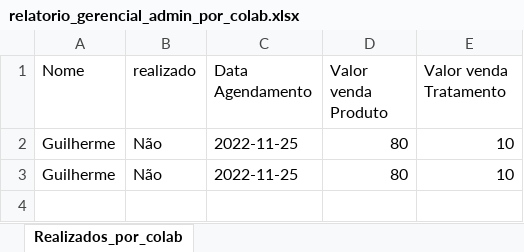
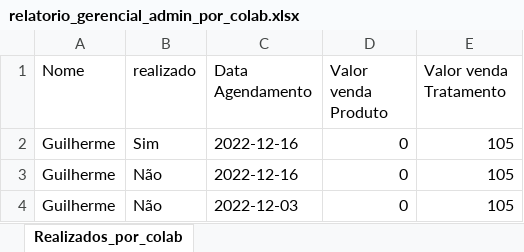
Before and after one commit to machadosguilherme/projeto_DH, an Excel workbook: relatorio_gerencial_admin_por_colab.xlsx, sheet Realizados_por_colab, drawn as a sheet; values as stored, in another font and other column widths than the file's, no borders; addresses are those after the commit; the diff names each change by its address in the sheet, - before the commit and + after, or states it on an @@ line.

```diff
--- a/relatorio_gerencial_admin_por_colab.xlsx (sheet Realizados_por_colab)
+++ b/relatorio_gerencial_admin_por_colab.xlsx (sheet Realizados_por_colab)
+row 2: Guilherme | Sim | 2022-12-16 | 0 | 105
-C3 (Data Agendamento): 2022-11-25
+C3 (Data Agendamento): 2022-12-16
-D3:D4 (Valor venda Produto): 80
+D3:D4 (Valor venda Produto): 0
-E3:E4 (Valor venda Tratamento): 10
+E3:E4 (Valor venda Tratamento): 105
-C4 (Data Agendamento): 2022-11-25
+C4 (Data Agendamento): 2022-12-03
```
Also changed, not shown: rel_geral_admin.xlsx, 6 other files.
